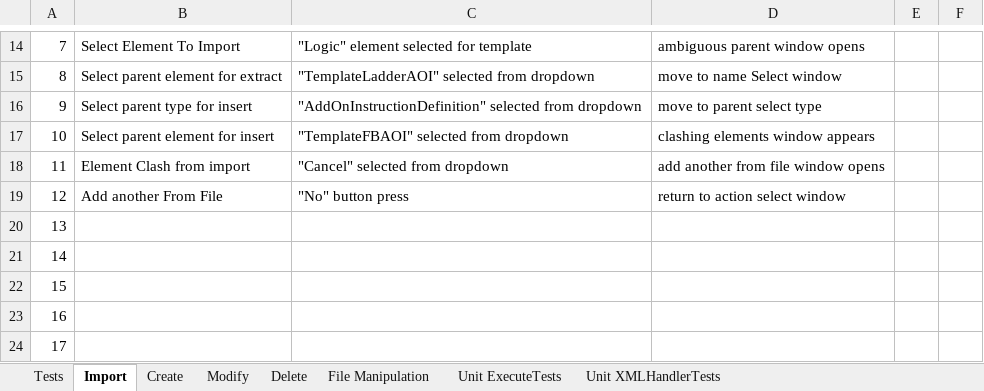
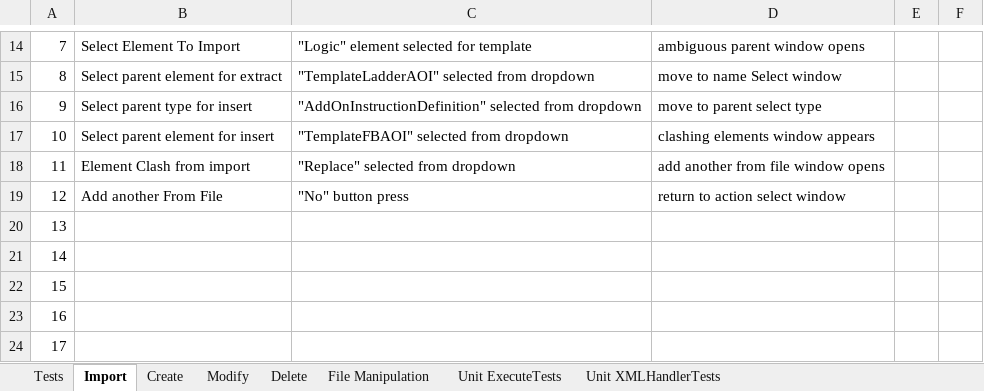
Before and after one commit to CorbinFerguson/ThesisBuildTool, an Excel workbook: Test Cases.xlsx, sheet Import, drawn as a sheet; only a part is shown, gaps mark what is left out; values as stored, in another font and other column widths than the file's, no borders; the diff names each change by its address in the sheet, - before the commit and + after, or states it on an @@ line.

```diff
--- a/Test Cases.xlsx (sheet Import)
+++ b/Test Cases.xlsx (sheet Import)
-C18: "Cancel" selected from dropdown
+C18: "Replace" selected from dropdown
```
Also changed, not shown: 2 other files.
